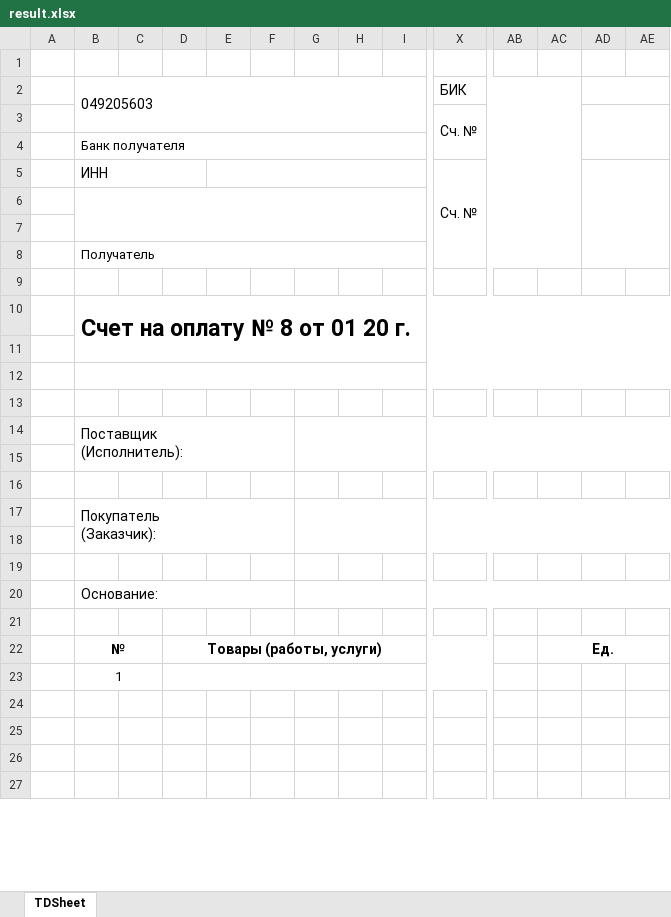
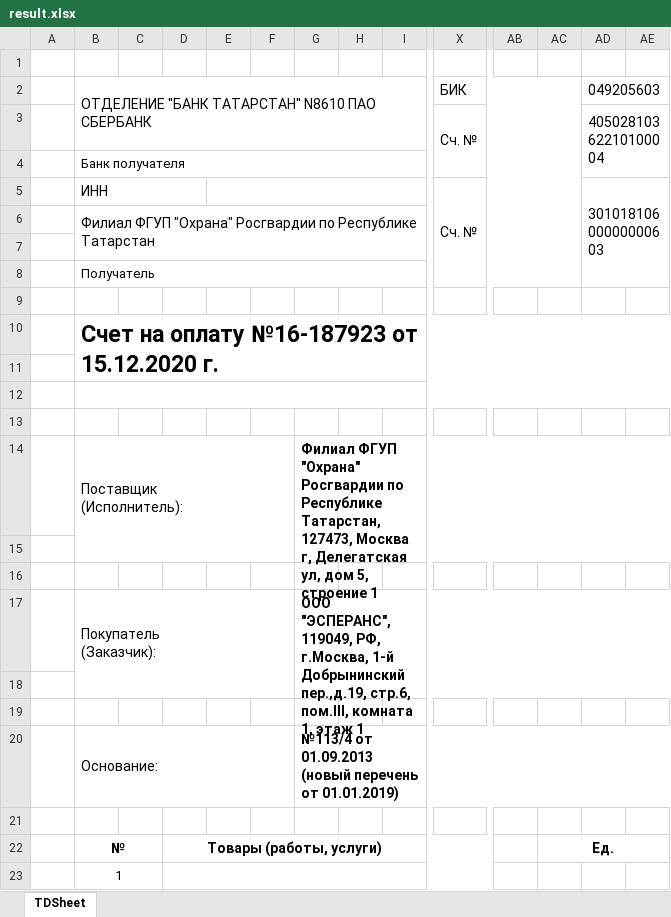
Before and after one commit to Ivanm2114/EDO, an Excel workbook: ЭДО/result.xlsx, sheet TDSheet, drawn as a sheet; only a part is shown, gaps mark what is left out; the shorter side is filled out with more unchanged rows; values as stored, in another font and other column widths than the file's, no borders; removed rows and columns are numbered as before the commit, all else as after; rows hold the shown columns only; the diff names each change by its address in the sheet, - before the commit and + after, or states it on an @@ line.

```diff
--- a/ЭДО/result.xlsx (sheet TDSheet)
+++ b/ЭДО/result.xlsx (sheet TDSheet)
-row 2:  | 049205603 |  |  |  |  |  |  |  | БИК
-row 3:  |  |  |  |  |  |  |  |  | Сч. №
+row 2:  | ОТДЕЛЕНИЕ "БАНК ТАТАРСТАН" N8610 ПАО СБЕРБАНК |  |  |  |  |  |  |  | БИК |  |  | 049205603
+row 3:  |  |  |  |  |  |  |  |  | Сч. № |  |  | 40502810362210100004
-AD5: (empty)
+AD5: 30101810600000000603
-B6: (empty)
+B6: Филиал ФГУП "Охрана" Росгвардии по Республике Татарстан
-B10: Счет на оплату № 8 от 01 20 г.
+B10: Счет на оплату №16-187923 от 15.12.2020 г.
-G14: (empty)
+G14: Филиал ФГУП "Охрана" Росгвардии по Республике Татарстан,127473, Москва г, Делегатская ул, дом 5, строение 1
-G17: (empty)
+G17: ООО "ЭСПЕРАНС",119049, РФ, г.Москва, 1-й Добрынинский пер.,д.19, стр.6, пом.III, комната 1, этаж 1
-G20: (empty)
+G20: №113/4 от 01.09.2013 (новый перечень от 01.01.2019)
```
Also changed, not shown: 1 other file.
